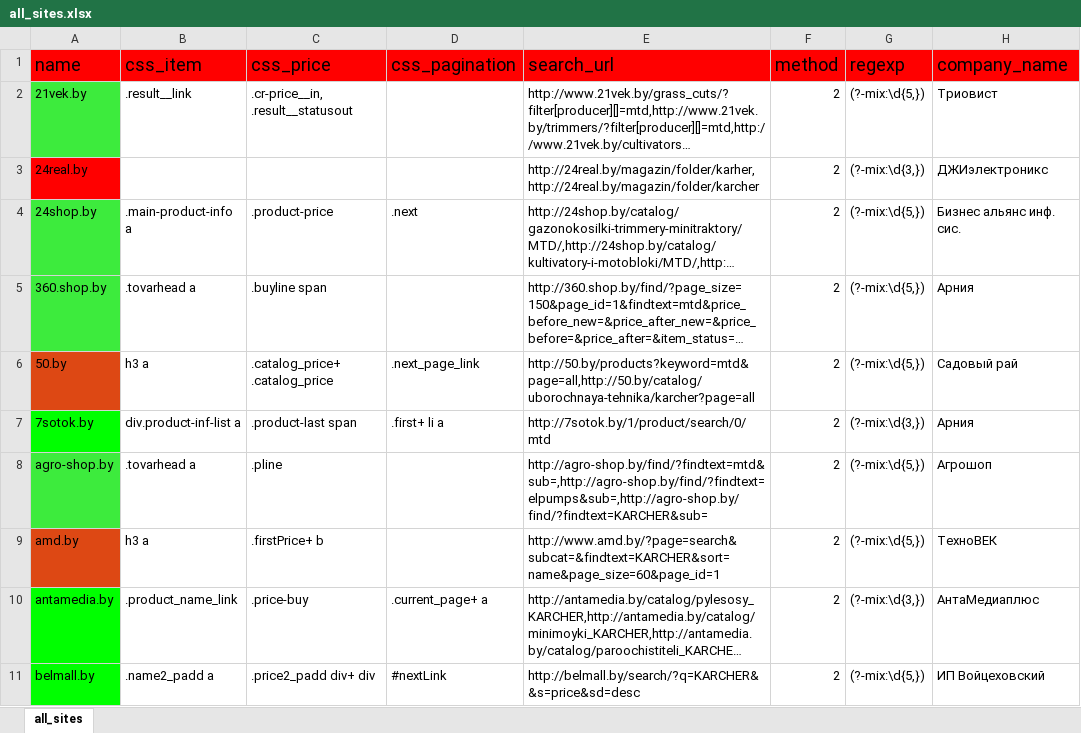
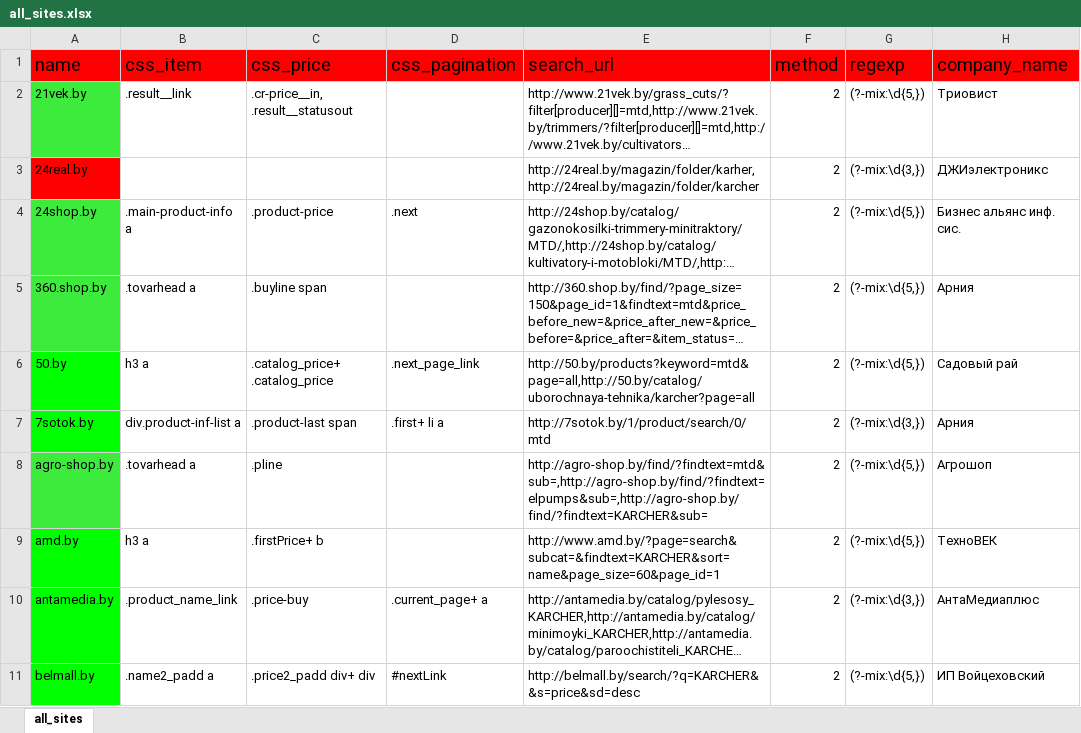
Before and after one commit to k2m30/distributor, an Excel workbook: import/ydachnik/all_sites.xlsx, sheet all_sites, drawn as a sheet; only a part is shown; long unchanged cells end in …; values as stored, in another font and other column widths than the file's, no borders; the diff covers the shown part only; the diff names each change by its address in the sheet, - before the commit and + after, or states it on an @@ line.

```diff
--- a/import/ydachnik/all_sites.xlsx (sheet all_sites)
+++ b/import/ydachnik/all_sites.xlsx (sheet all_sites)
-A6 fill: #DD4814
+A6 fill: #00FF00
-A9 fill: #DD4814
+A9 fill: #00FF00
```
Also changed, not shown: 6 edited cells and cell formats elsewhere in this sheet, 1 other file.
